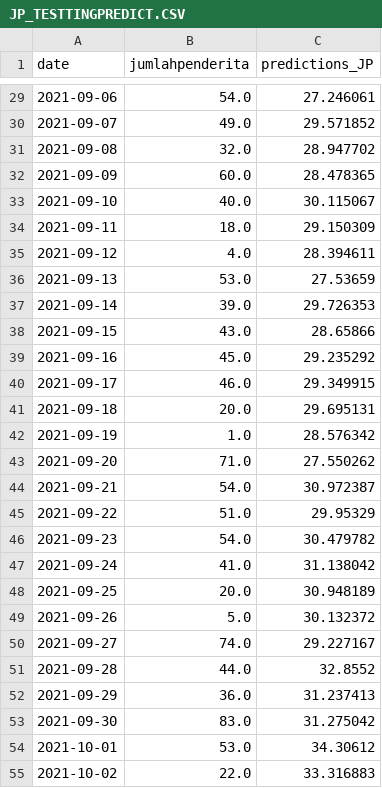
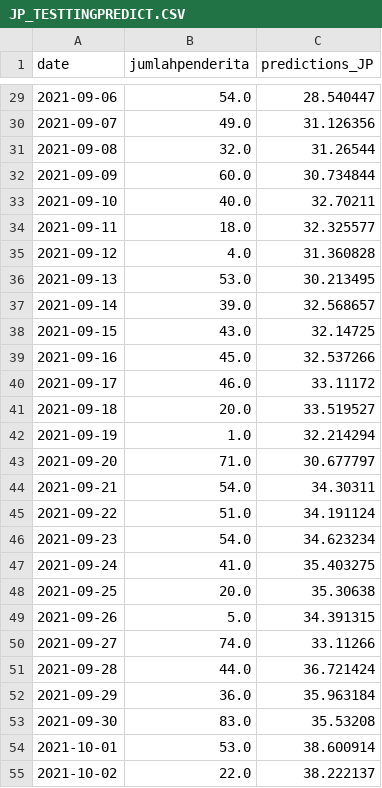
Before and after one commit to jisong710/web-data-mining, a CSV file: JP_TESTTINGPREDICT.CSV, drawn as a sheet; only a part is shown, gaps mark what is left out; the diff covers the shown part only.

```diff
--- a/JP_TESTTINGPREDICT.CSV
+++ b/JP_TESTTINGPREDICT.CSV
@@ -29,27 +29,27 @@
-2021-09-06,54.0,27.246061
-2021-09-07,49.0,29.571852
-2021-09-08,32.0,28.947702
-2021-09-09,60.0,28.478365
-2021-09-10,40.0,30.115067
-2021-09-11,18.0,29.150309
-2021-09-12,4.0,28.394611
-2021-09-13,53.0,27.53659
-2021-09-14,39.0,29.726353
-2021-09-15,43.0,28.65866
-2021-09-16,45.0,29.235292
-2021-09-17,46.0,29.349915
-2021-09-18,20.0,29.695131
-2021-09-19,1.0,28.576342
-2021-09-20,71.0,27.550262
-2021-09-21,54.0,30.972387
-2021-09-22,51.0,29.95329
-2021-09-23,54.0,30.479782
-2021-09-24,41.0,31.138042
-2021-09-25,20.0,30.948189
-2021-09-26,5.0,30.132372
-2021-09-27,74.0,29.227167
-2021-09-28,44.0,32.8552
-2021-09-29,36.0,31.237413
-2021-09-30,83.0,31.275042
-2021-10-01,53.0,34.30612
-2021-10-02,22.0,33.316883
+2021-09-06,54.0,28.540447
+2021-09-07,49.0,31.126356
+2021-09-08,32.0,31.26544
+2021-09-09,60.0,30.734844
+2021-09-10,40.0,32.70211
+2021-09-11,18.0,32.325577
+2021-09-12,4.0,31.360828
+2021-09-13,53.0,30.213495
+2021-09-14,39.0,32.568657
+2021-09-15,43.0,32.14725
+2021-09-16,45.0,32.537266
+2021-09-17,46.0,33.11172
+2021-09-18,20.0,33.519527
+2021-09-19,1.0,32.214294
+2021-09-20,71.0,30.677797
+2021-09-21,54.0,34.30311
+2021-09-22,51.0,34.191124
+2021-09-23,54.0,34.623234
+2021-09-24,41.0,35.403275
+2021-09-25,20.0,35.30638
+2021-09-26,5.0,34.391315
+2021-09-27,74.0,33.11266
+2021-09-28,44.0,36.721424
+2021-09-29,36.0,35.963184
+2021-09-30,83.0,35.53208
+2021-10-01,53.0,38.600914
+2021-10-02,22.0,38.222137
```
Also changed, not shown: 116 edited cells elsewhere in this file, 3 other files.
